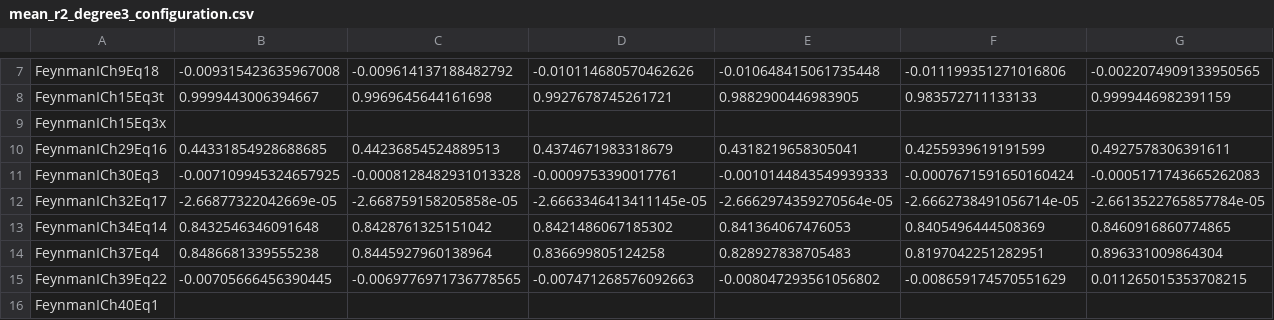
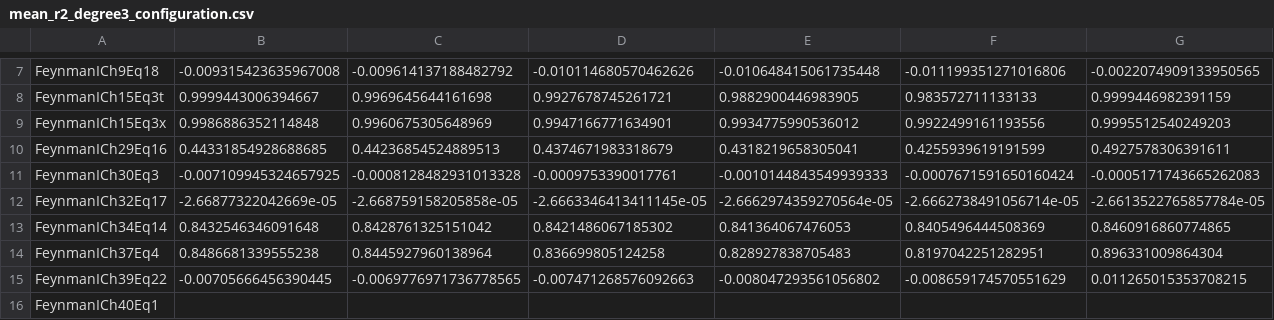
Before and after one commit to prescriptiveanalytics/SCR-Benchmark-SCPR, a CSV file: results/mean_r2_degree3_configuration.csv, drawn as a sheet; only a part is shown, gaps mark what is left out; the diff covers the shown part only; the diff names each change by its address in the sheet, - before the commit and + after, or states it on an @@ line.

```diff
--- a/results/mean_r2_degree3_configuration.csv
+++ b/results/mean_r2_degree3_configuration.csv
-B9: (empty)
+B9: 0.9986886352114848
-C9: (empty)
+C9: 0.9960675305648969
-D9: (empty)
+D9: 0.9947166771634901
-E9: (empty)
+E9: 0.9934775990536012
-F9: (empty)
+F9: 0.9922499161193556
-G9: (empty)
+G9: 0.9995512540249203
```
Also changed, not shown: 4 edited cells elsewhere in this file, results/mean_r2_best_configuration.csv, results/mean_r2_degree2_configuration.csv, 22 other files.
